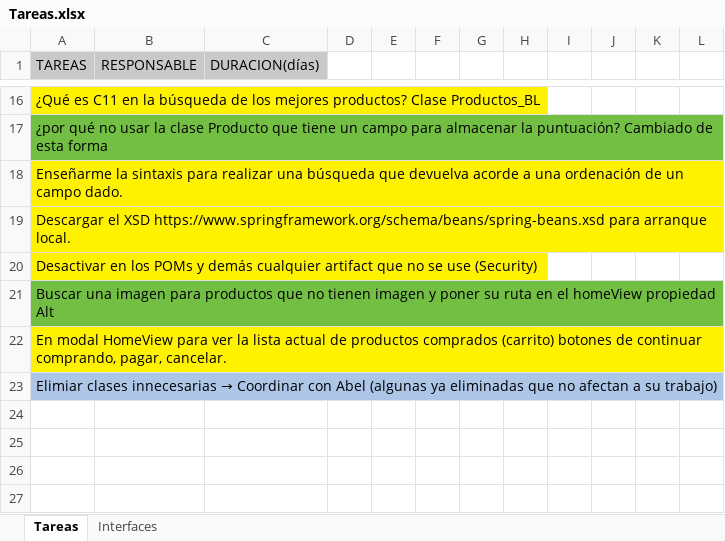
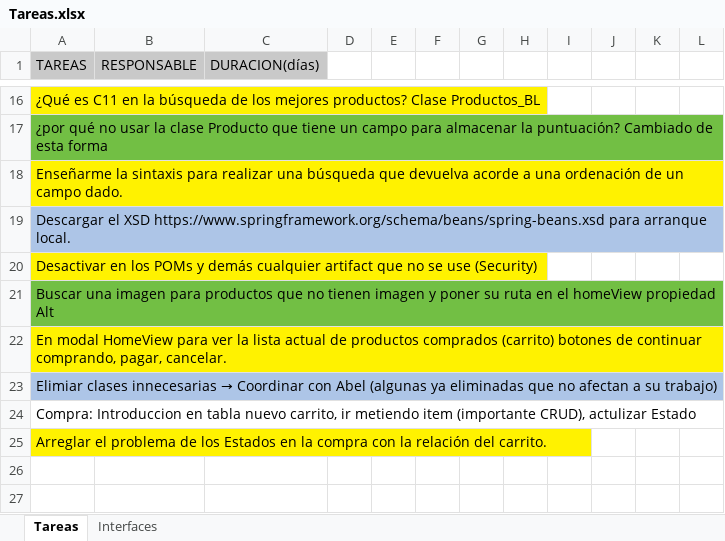
Before and after one commit to ayecora2/TecnologiasWeb, an Excel workbook: Market/Tareas.xlsx, sheet Tareas, drawn as a sheet; only a part is shown, gaps mark what is left out; values as stored, in another font and other column widths than the file's, no borders; the diff names each change by its address in the sheet, - before the commit and + after, or states it on an @@ line.

```diff
--- a/Market/Tareas.xlsx (sheet Tareas)
+++ b/Market/Tareas.xlsx (sheet Tareas)
-A19 fill: #FFF200
+A19 fill: #ADC5E7
-A24 (TAREAS): (empty)
+A24 (TAREAS): Compra: Introduccion en tabla nuevo carrito, ir metiendo item (importante CRUD), actulizar Estado
-A25 (TAREAS): (empty)
+A25 (TAREAS): Arreglar el problema de los Estados en la compra con la relación del carrito.
-A25 fill: none
+A25 fill: #FFF200
```
Also changed, not shown: 4 other files.
